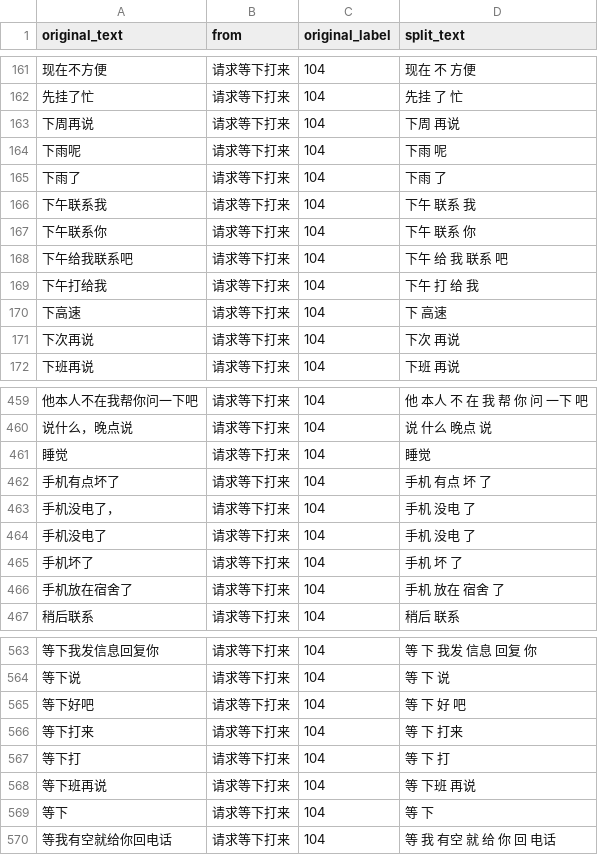
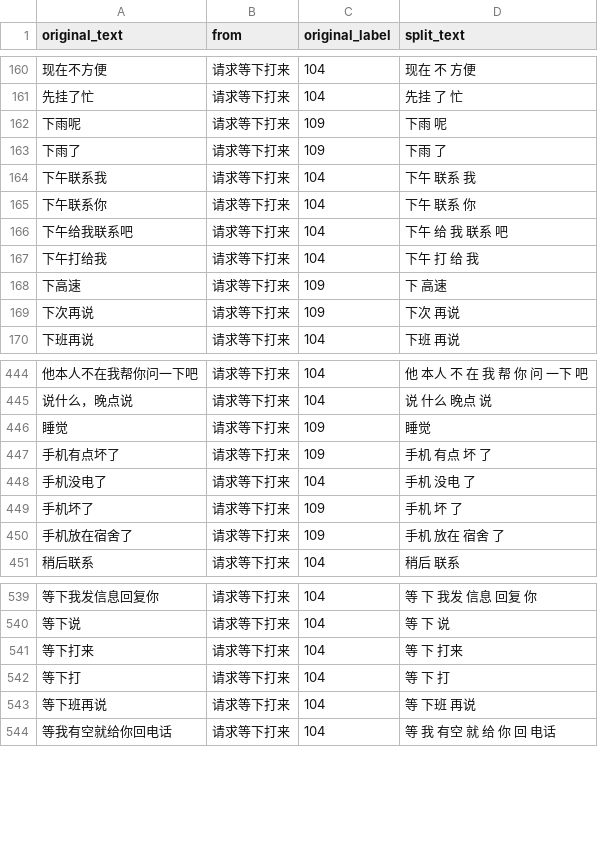
Before and after one commit to TSLNIHAOGIT/Chatbot1.0_ss, a CSV file: MLModel/data/others/jiangning_other.csv, drawn as a sheet; only a part is shown, gaps mark what is left out; the diff covers the shown part only.

```diff
--- a/MLModel/data/others/jiangning_other.csv
+++ b/MLModel/data/others/jiangning_other.csv
@@ -162,5 +161,4 @@ original_text,from,original_label,split_text
 先挂了忙,请求等下打来,104,先挂 了 忙
-下周再说,请求等下打来,104,下周 再说
-下雨呢,请求等下打来,104,下雨 呢
-下雨了,请求等下打来,104,下雨 了
+下雨呢,请求等下打来,109,下雨 呢
+下雨了,请求等下打来,109,下雨 了
 下午联系我,请求等下打来,104,下午 联系 我
@@ -169,4 +167,4 @@ original_text,from,original_label,split_text
 下午打给我,请求等下打来,104,下午 打 给 我
-下高速,请求等下打来,104,下 高速
-下次再说,请求等下打来,104,下次 再说
+下高速,请求等下打来,109,下 高速
+下次再说,请求等下打来,109,下次 再说
 下班再说,请求等下打来,104,下班 再说
@@ -460,8 +445,7 @@ original_text,from,original_label,split_text
 说什么，晚点说,请求等下打来,104,说 什么   晚点 说
-睡觉,请求等下打来,104,睡觉
-手机有点坏了,请求等下打来,104,手机 有点 坏 了
-手机没电了，,请求等下打来,104,手机 没电 了
+睡觉,请求等下打来,109,睡觉
+手机有点坏了,请求等下打来,109,手机 有点 坏 了
 手机没电了,请求等下打来,104,手机 没电 了
-手机坏了,请求等下打来,104,手机 坏 了
-手机放在宿舍了,请求等下打来,104,手机 放在 宿舍 了
+手机坏了,请求等下打来,109,手机 坏 了
+手机放在宿舍了,请求等下打来,109,手机 放在 宿舍 了
 稍后联系,请求等下打来,104,稍后 联系
@@ -564,3 +540,2 @@ original_text,from,original_label,split_text
 等下说,请求等下打来,104,等 下 说
-等下好吧,请求等下打来,104,等 下 好 吧
 等下打来,请求等下打来,104,等 下 打来
@@ -568,3 +543,2 @@ original_text,from,original_label,split_text
 等下班再说,请求等下打来,104,等 下班 再说
-等下,请求等下打来,104,等 下
 等我有空就给你回电话,请求等下打来,104,等 我 有空 就 给 你 回 电话
```
Also changed, not shown: 2 added rows, 28 removed rows, 1 moved row and 47 edited cells elsewhere in this file.
